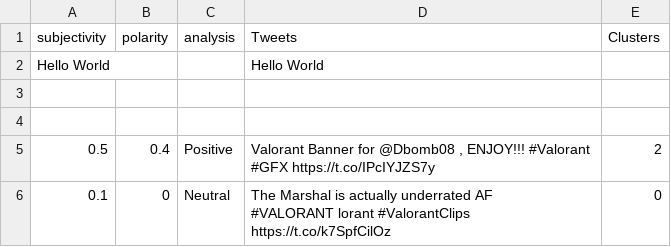
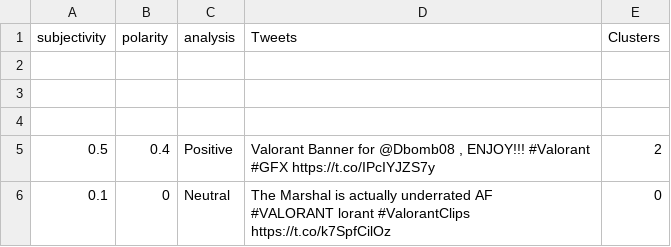
Before and after one commit to pascalcosmin/forWeb, a CSV file: export_dataframe.csv, drawn as a sheet; only a part is shown.

Commit message:
second commit

```diff
--- a/export_dataframe.csv
+++ b/export_dataframe.csv
@@ -1,3 +1,3 @@
 subjectivity,polarity,analysis,Tweets,Clusters
-Hello World,,,Hello World,
+,,,,
 ,,,,
```
